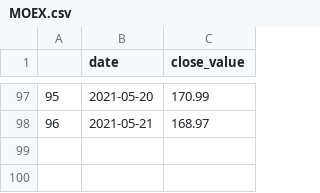
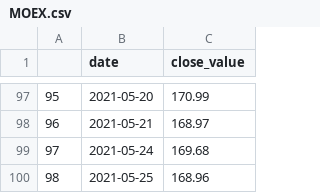
Before and after one commit to Zeryoshka/PriPre, a CSV file: app/loaded_data/MOEX.csv, drawn as a sheet; only a part is shown, gaps mark what is left out.

Commit message:
Quick data fix

```diff
--- a/app/loaded_data/MOEX.csv
+++ b/app/loaded_data/MOEX.csv
@@ -98 +98,3 @@
 96,2021-05-21,168.97
+97,2021-05-24,169.68
+98,2021-05-25,168.96
```
Also changed, not shown: app/loaded_data/ALRS.csv, app/loaded_data/SBER.csv, 3 other files.
